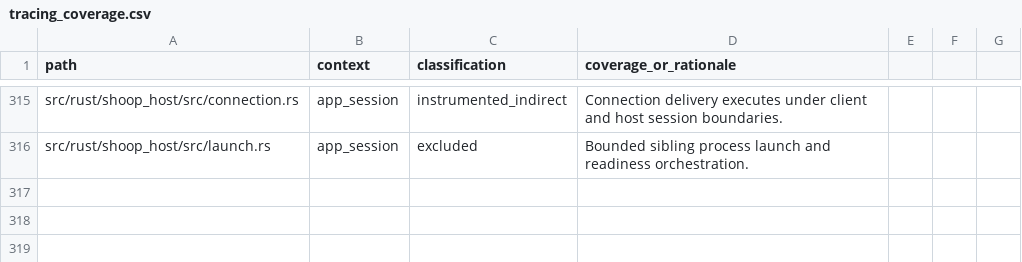
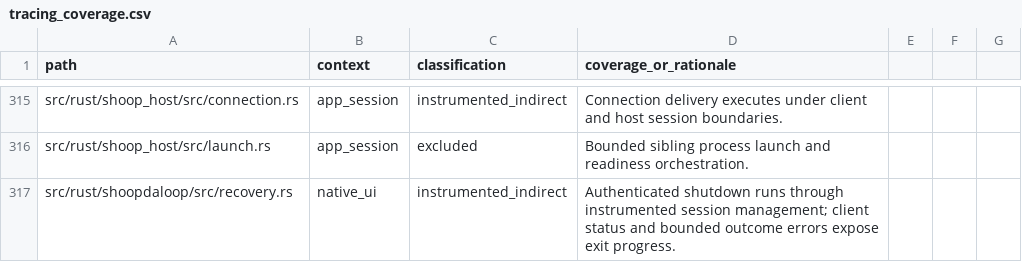
Before and after one commit to SanderVocke/shoopdaloop, a CSV file: docs/tracing_coverage.csv, drawn as a sheet; only a part is shown, gaps mark what is left out; the diff names each change by its address in the sheet, - before the commit and + after, or states it on an @@ line.

Commit message:
Expose recovery progress and explicit owner-fenced host shutdown in the UI

```diff
--- a/docs/tracing_coverage.csv
+++ b/docs/tracing_coverage.csv
+row 317: src/rust/shoopdaloop/src/recovery.rs | native_ui | instrumented_indirect | Authenticated shutdown runs through instrumented session management; client status and bounded outcome errors expose exit progress.
```
Also changed, not shown: 9 other files.
